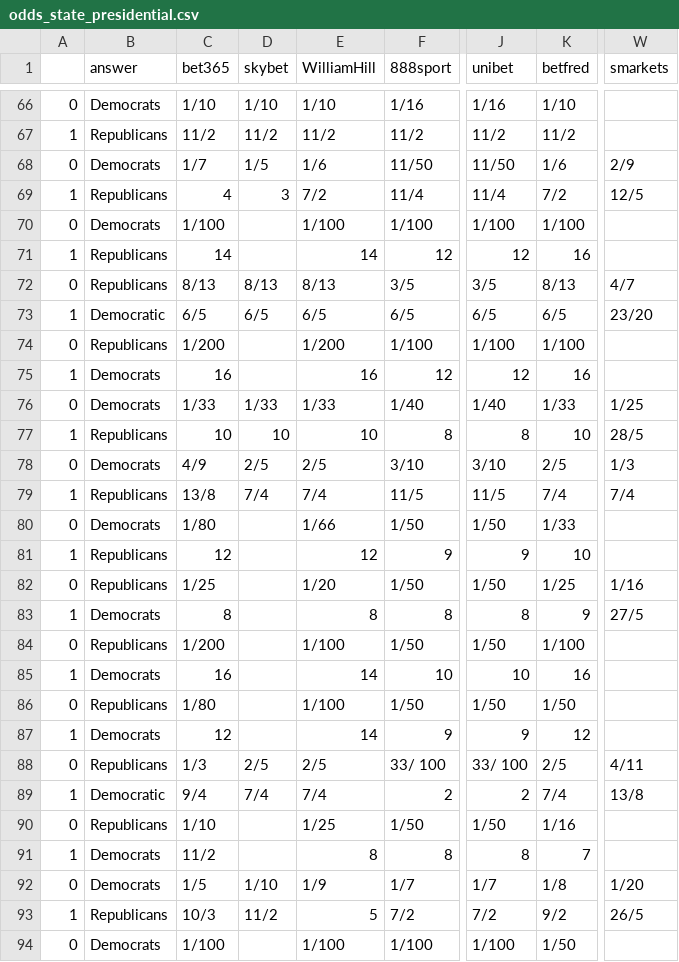
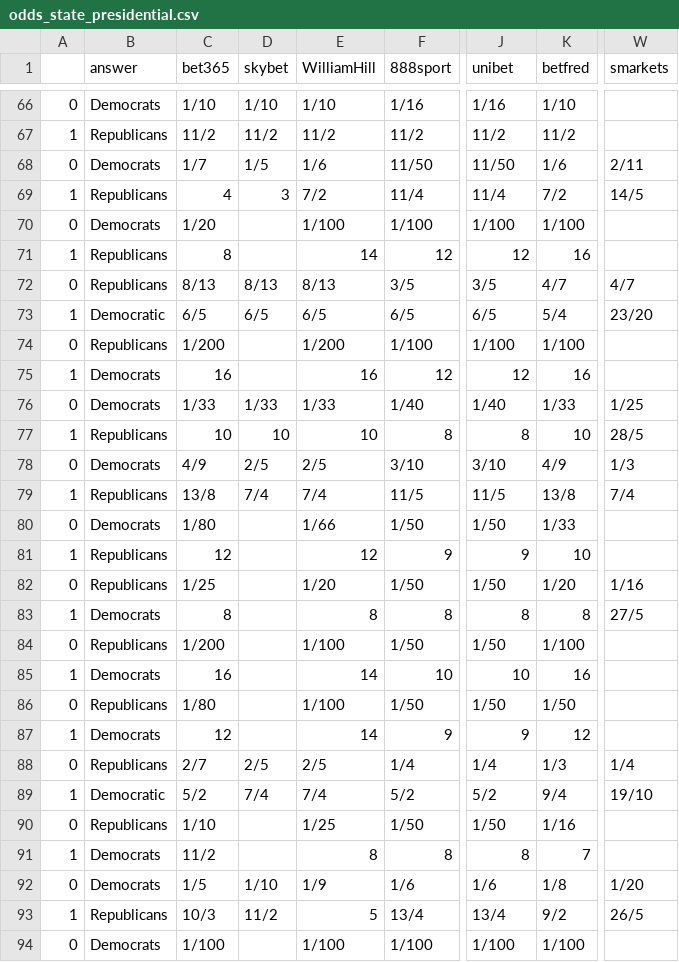
Before and after one commit to mickbransfield/predictit_538_odds, a CSV file: odds_state_presidential.csv, drawn as a sheet; only a part is shown, gaps mark what is left out; the diff covers the shown part only; the diff names each change by its address in the sheet, - before the commit and + after, or states it on an @@ line.

```diff
--- a/odds_state_presidential.csv
+++ b/odds_state_presidential.csv
-W68 (smarkets): 2/9
+W68 (smarkets): 2/11
-W69 (smarkets): 12/5
+W69 (smarkets): 14/5
-C70 (bet365): 1/100
+C70 (bet365): 1/20
-C71 (bet365): 14
+C71 (bet365): 8
-K72 (betfred): 8/13
+K72 (betfred): 4/7
-K73 (betfred): 6/5
+K73 (betfred): 5/4
-K78 (betfred): 2/5
+K78 (betfred): 4/9
-K79 (betfred): 7/4
+K79 (betfred): 13/8
-K82 (betfred): 1/25
+K82 (betfred): 1/20
-K83 (betfred): 9
+K83 (betfred): 8
-C88 (bet365): 1/3
+C88 (bet365): 2/7
-F88 (888sport): 33/ 100
+F88 (888sport): 1/4
-J88 (unibet): 33/ 100
+J88 (unibet): 1/4
-K88 (betfred): 2/5
+K88 (betfred): 1/3
-W88 (smarkets): 4/11
+W88 (smarkets): 1/4
-C89 (bet365): 9/4
+C89 (bet365): 5/2
-F89 (888sport): 2
+F89 (888sport): 5/2
-J89 (unibet): 2
+J89 (unibet): 5/2
-K89 (betfred): 7/4
+K89 (betfred): 9/4
-W89 (smarkets): 13/8
+W89 (smarkets): 19/10
-F92 (888sport): 1/7
+F92 (888sport): 1/6
-J92 (unibet): 1/7
+J92 (unibet): 1/6
-F93 (888sport): 7/2
+F93 (888sport): 13/4
-J93 (unibet): 7/2
+J93 (unibet): 13/4
-K94 (betfred): 1/50
+K94 (betfred): 1/100
```
Also changed, not shown: 71 edited cells elsewhere in this file, predictit_538_odds.csv.
